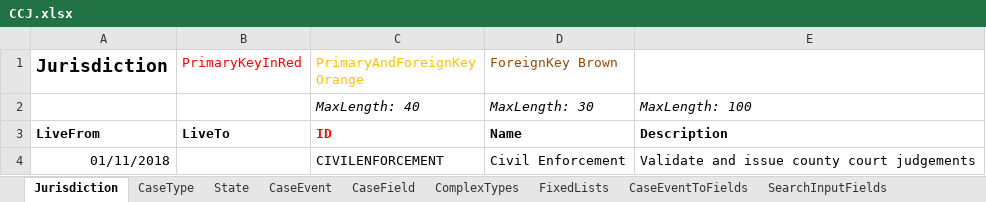
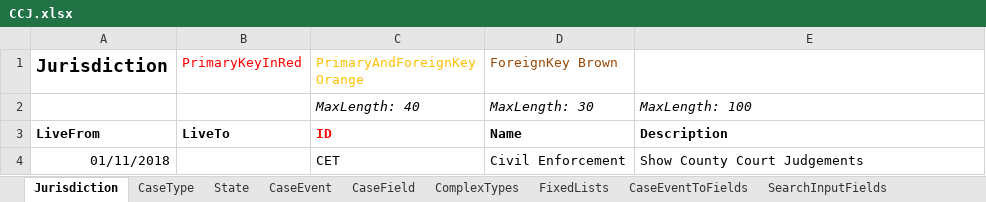
Before and after one commit to hmcts/cet-online-application, an Excel workbook: ccd_configuration/CCJ.xlsx, sheet Jurisdiction, drawn as a sheet; values as stored, in another font and other column widths than the file's, no borders; the diff names each change by its address in the sheet, - before the commit and + after, or states it on an @@ line.

Commit message:
Update CCD configuration for Judgement store

```diff
--- a/ccd_configuration/CCJ.xlsx (sheet Jurisdiction)
+++ b/ccd_configuration/CCJ.xlsx (sheet Jurisdiction)
-C4 (PrimaryAndForeignKey Orange): CIVILENFORCEMENT
+C4 (PrimaryAndForeignKey Orange): CET
-E4: Validate and issue county court judgements
+E4: Show County Court Judgements
```
Also changed, not shown: sheet AuthorisationCaseField, sheet AuthorisationCaseEvent, sheet AuthorisationCaseState, sheet CaseEventToFields, sheet CaseEvent, sheet CaseField, 6 more sheets.
